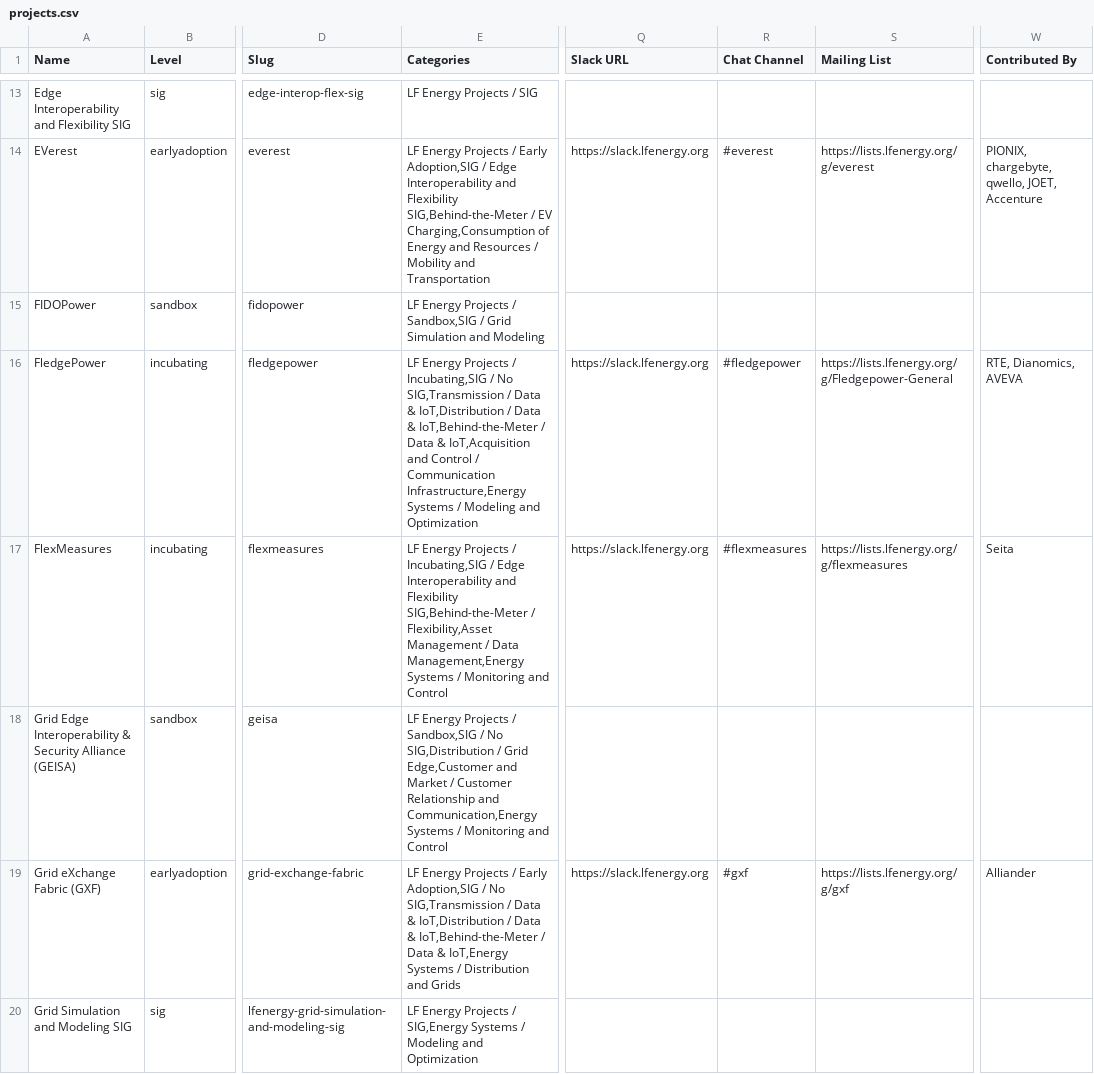
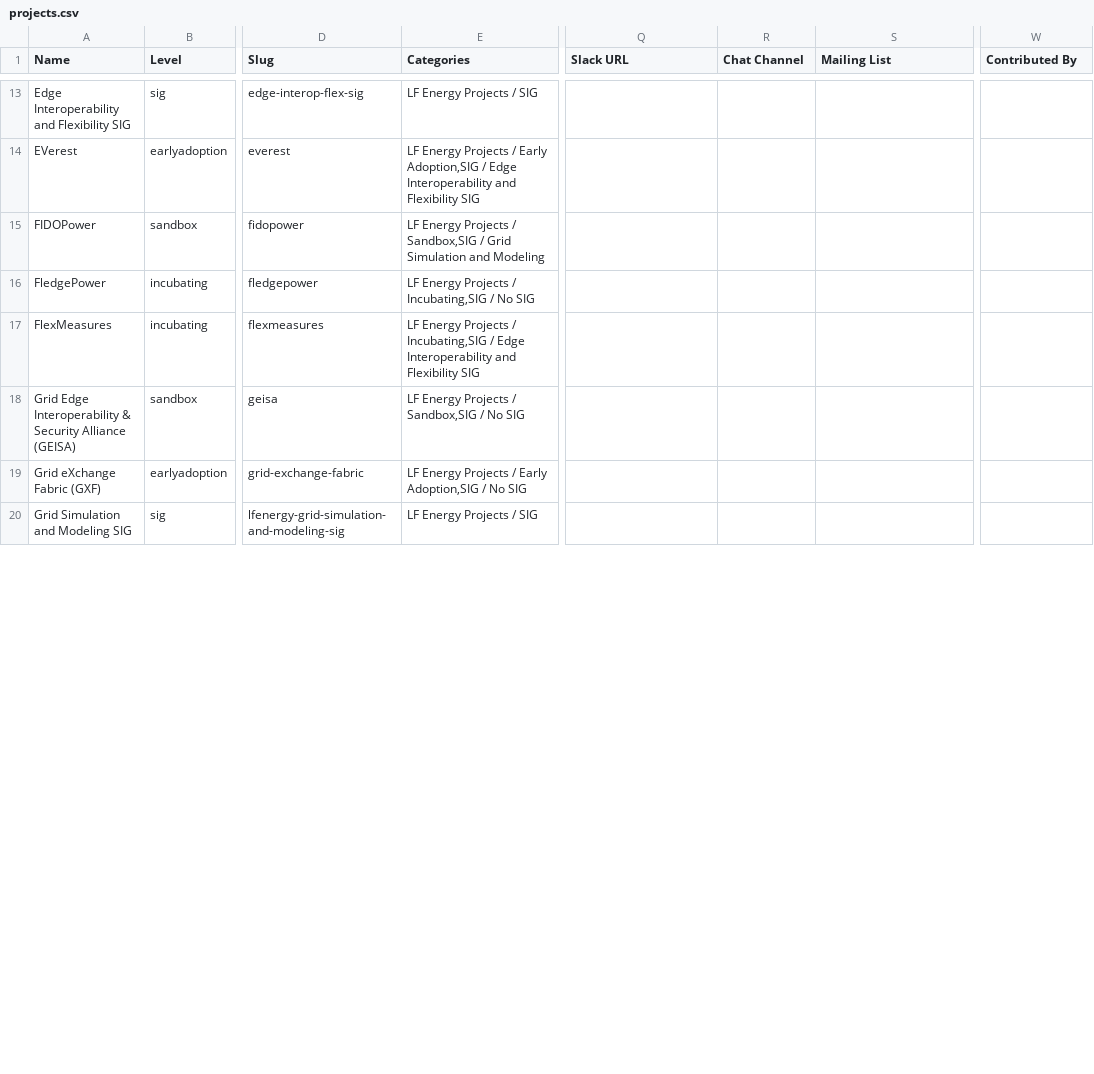
Before and after one commit to lf-energy/tac, a CSV file: _data/projects.csv, drawn as a sheet; only a part is shown, gaps mark what is left out; the diff covers the shown part only; the diff names each change by its address in the sheet, - before the commit and + after, or states it on an @@ line.

Commit message:
Update Data Sources from LFX 2026-02-11 (#751)
Automated changes by
[create-pull-request](https://github.com/peter-evans/create-pull-request)
GitHub action

Signed-off-by: github-actions[bot] <41898282+github-actions[bot]@users.noreply.github.com>

```diff
--- a/_data/projects.csv
+++ b/_data/projects.csv
-E14 (Categories): …and Flexibility SIG,Behind-the-Meter / EV Charging,Consumption of Energy and Resources / Mobility and Transportation
+E14 (Categories): …and Flexibility SIG
-Q14 (Slack URL): https://slack.lfenergy.org
+Q14 (Slack URL): (empty)
-R14 (Chat Channel): #everest
+R14 (Chat Channel): (empty)
-S14 (Mailing List): https://lists.lfenergy.org/g/everest
+S14 (Mailing List): (empty)
-W14 (Contributed By): PIONIX, chargebyte, qwello, JOET, Accenture
+W14 (Contributed By): (empty)
-E16 (Categories): …/ No SIG,Transmission / Data & IoT,Distribution / Data & IoT,Behind-the-Meter / Data & IoT,Acquisition and Control / Communication Infrastructure,Energy Systems / Modeling and Optimization
+E16 (Categories): …/ No SIG
-Q16:Q17 (Slack URL): https://slack.lfenergy.org
+Q16:Q17 (Slack URL): (empty)
-R16 (Chat Channel): #fledgepower
+R16 (Chat Channel): (empty)
-S16 (Mailing List): https://lists.lfenergy.org/g/Fledgepower-General
+S16 (Mailing List): (empty)
-W16 (Contributed By): RTE, Dianomics, AVEVA
+W16 (Contributed By): (empty)
-E17 (Categories): …and Flexibility SIG,Behind-the-Meter / Flexibility,Asset Management / Data Management,Energy Systems / Monitoring and Control
+E17 (Categories): …and Flexibility SIG
-R17 (Chat Channel): #flexmeasures
+R17 (Chat Channel): (empty)
-S17 (Mailing List): https://lists.lfenergy.org/g/flexmeasures
+S17 (Mailing List): (empty)
-W17 (Contributed By): Seita
+W17 (Contributed By): (empty)
-E18 (Categories): …/ No SIG,Distribution / Grid Edge,Customer and Market / Customer Relationship and Communication,Energy Systems / Monitoring and Control
+E18 (Categories): …/ No SIG
-E19 (Categories): …/ No SIG,Transmission / Data & IoT,Distribution / Data & IoT,Behind-the-Meter / Data & IoT,Energy Systems / Distribution and Grids
+E19 (Categories): …/ No SIG
-Q19 (Slack URL): https://slack.lfenergy.org
+Q19 (Slack URL): (empty)
-R19 (Chat Channel): #gxf
+R19 (Chat Channel): (empty)
-S19 (Mailing List): https://lists.lfenergy.org/g/gxf
+S19 (Mailing List): (empty)
-W19 (Contributed By): Alliander
+W19 (Contributed By): (empty)
-E20 (Categories): …Projects / SIG,Energy Systems / Modeling and Optimization
+E20 (Categories): …Projects / SIG
```
Also changed, not shown: 93 edited cells elsewhere in this file.
